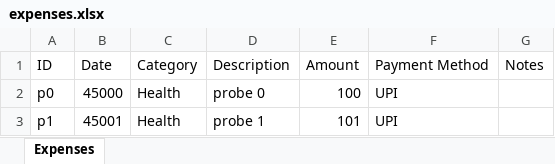
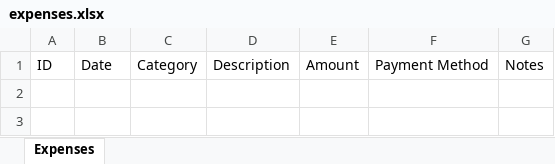
Before and after one commit to Asif-Nice/poc-track-expenses, an Excel workbook: data/expenses.xlsx, sheet Expenses, drawn as a sheet; values as stored, in another font and other column widths than the file's, no borders; the diff names each change by its address in the sheet, - before the commit and + after, or states it on an @@ line.

Commit message:
consistency probe: restore empty workbook

```diff
--- a/data/expenses.xlsx (sheet Expenses)
+++ b/data/expenses.xlsx (sheet Expenses)
-row 2: p0 | 45000 | Health | probe 0 | 100 | UPI
-row 3: p1 | 45001 | Health | probe 1 | 101 | UPI
```
